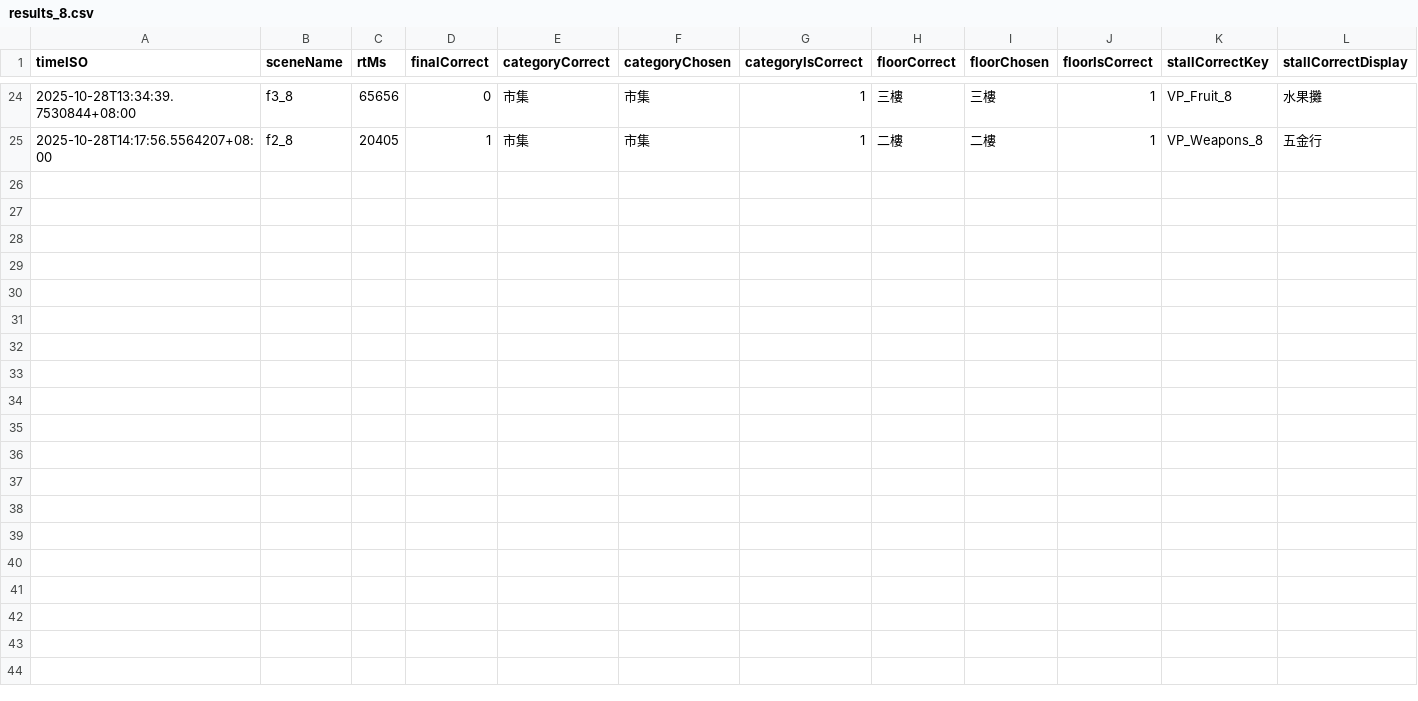
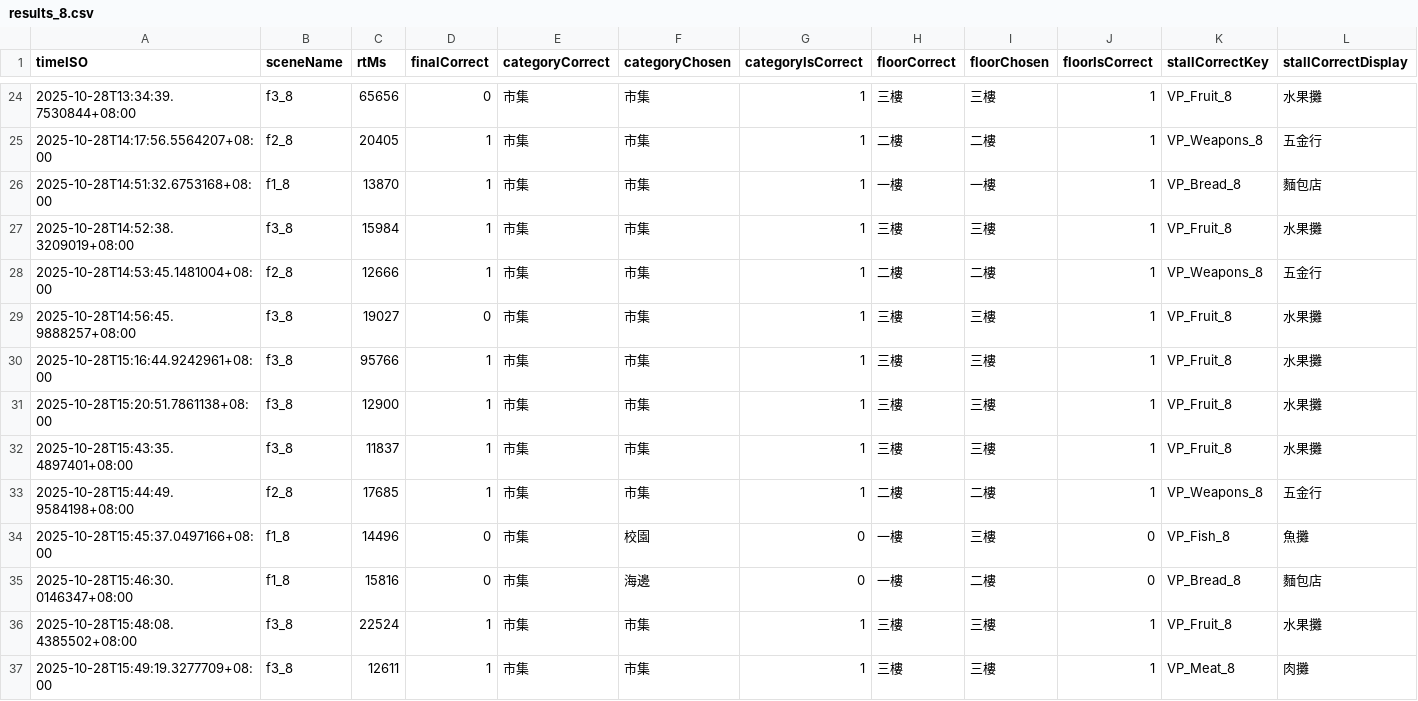
Before and after one commit to rrrrrr0958/vr-mmse-test, a CSV file: vr mmse test/Assets/Scripts/game_8/results_8.csv, drawn as a sheet; only a part is shown, gaps mark what is left out; rows hold the shown columns only; the diff names each change by its address in the sheet, - before the commit and + after, or states it on an @@ line.

```diff
--- a/vr mmse test/Assets/Scripts/game_8/results_8.csv
+++ b/vr mmse test/Assets/Scripts/game_8/results_8.csv
+row 26: 2025-10-28T14:51:32.6753168+08:00 | f1_8 | 13870 | 1 | 市集 | 市集 | 1 | 一樓 | 一樓 | 1 | VP_Bread_8 | 麵包店
+row 27: 2025-10-28T14:52:38.3209019+08:00 | f3_8 | 15984 | 1 | 市集 | 市集 | 1 | 三樓 | 三樓 | 1 | VP_Fruit_8 | 水果攤
+row 28: 2025-10-28T14:53:45.1481004+08:00 | f2_8 | 12666 | 1 | 市集 | 市集 | 1 | 二樓 | 二樓 | 1 | VP_Weapons_8 | 五金行
+row 29: 2025-10-28T14:56:45.9888257+08:00 | f3_8 | 19027 | 0 | 市集 | 市集 | 1 | 三樓 | 三樓 | 1 | VP_Fruit_8 | 水果攤
+row 30: 2025-10-28T15:16:44.9242961+08:00 | f3_8 | 95766 | 1 | 市集 | 市集 | 1 | 三樓 | 三樓 | 1 | VP_Fruit_8 | 水果攤
+row 31: 2025-10-28T15:20:51.7861138+08:00 | f3_8 | 12900 | 1 | 市集 | 市集 | 1 | 三樓 | 三樓 | 1 | VP_Fruit_8 | 水果攤
+row 32: 2025-10-28T15:43:35.4897401+08:00 | f3_8 | 11837 | 1 | 市集 | 市集 | 1 | 三樓 | 三樓 | 1 | VP_Fruit_8 | 水果攤
+row 33: 2025-10-28T15:44:49.9584198+08:00 | f2_8 | 17685 | 1 | 市集 | 市集 | 1 | 二樓 | 二樓 | 1 | VP_Weapons_8 | 五金行
+row 34: 2025-10-28T15:45:37.0497166+08:00 | f1_8 | 14496 | 0 | 市集 | 校園 | 0 | 一樓 | 三樓 | 0 | VP_Fish_8 | 魚攤
+row 35: 2025-10-28T15:46:30.0146347+08:00 | f1_8 | 15816 | 0 | 市集 | 海邊 | 0 | 一樓 | 二樓 | 0 | VP_Bread_8 | 麵包店
+row 36: 2025-10-28T15:48:08.4385502+08:00 | f3_8 | 22524 | 1 | 市集 | 市集 | 1 | 三樓 | 三樓 | 1 | VP_Fruit_8 | 水果攤
+row 37: 2025-10-28T15:49:19.3277709+08:00 | f3_8 | 12611 | 1 | 市集 | 市集 | 1 | 三樓 | 三樓 | 1 | VP_Meat_8 | 肉攤
```
Also changed, not shown: 4 other files.
